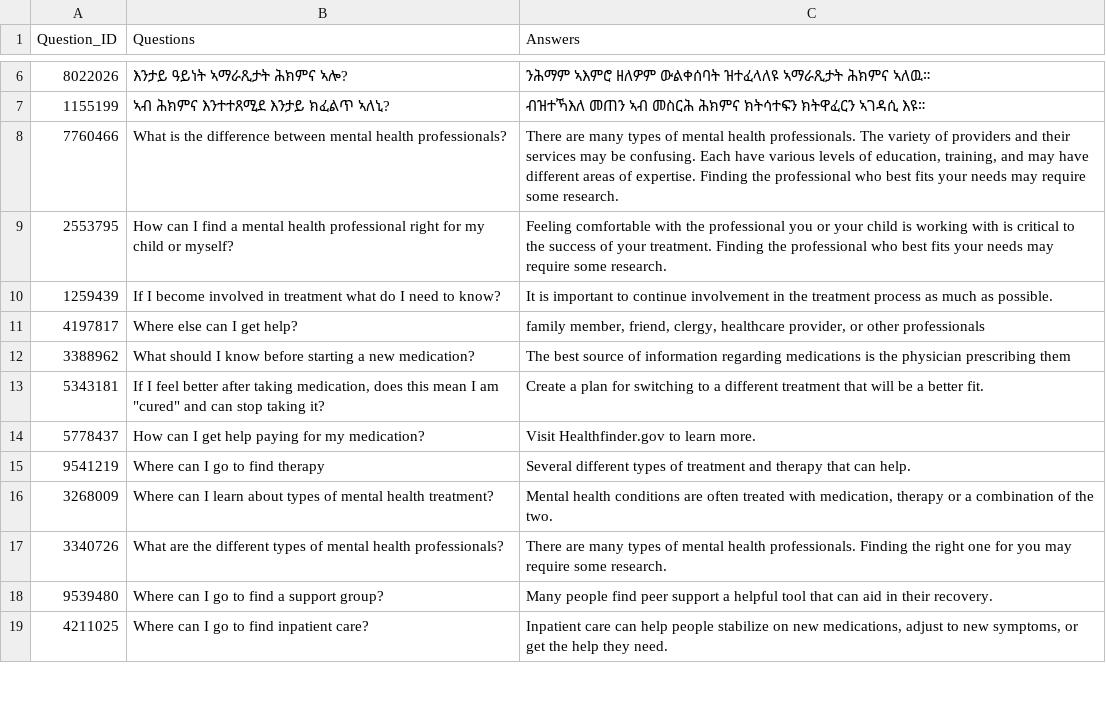
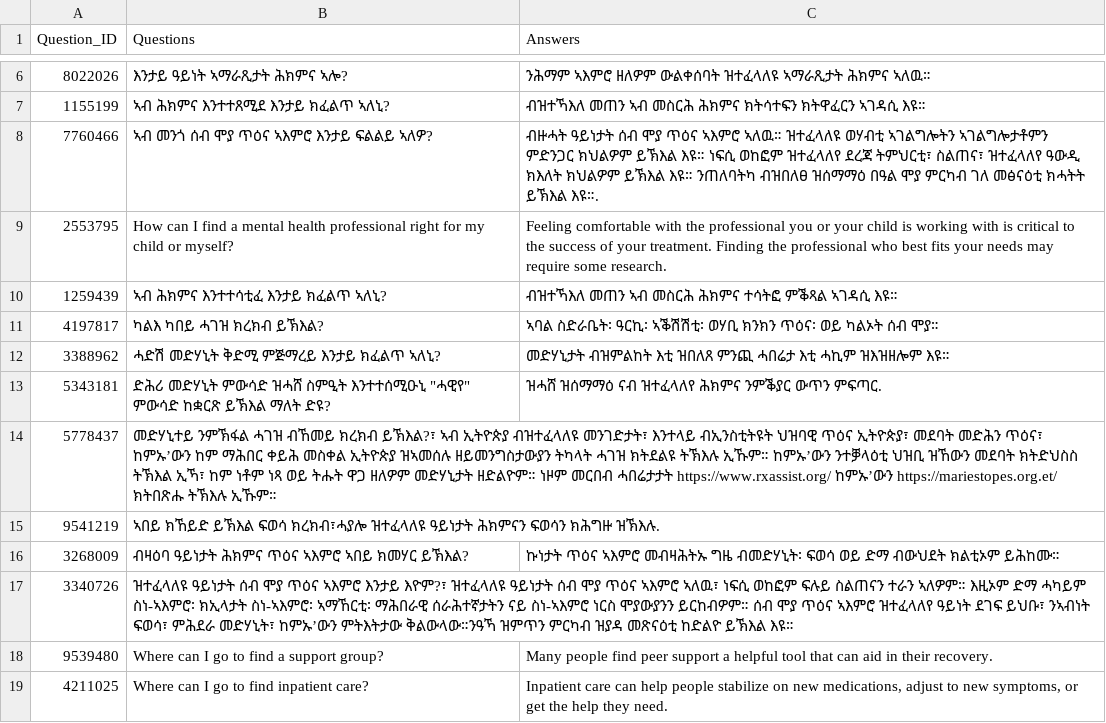
Before and after one commit to frehiwot-g-girmay/mental-health-assistant, a CSV file: Chatbot-for-mental-health-main/Chatbot-for-mental-health-main/Dataset/mentalhealth.csv, drawn as a sheet; only a part is shown, gaps mark what is left out.

Commit message:
Update mentalhealth.csv

```diff
--- a/Chatbot-for-mental-health-main/Chatbot-for-mental-health-main/Dataset/mentalhealth.csv
+++ b/Chatbot-for-mental-health-main/Chatbot-for-mental-health-main/Dataset/mentalhealth.csv
@@ -9,12 +9,12 @@ Question_ID,Questions,Answers
 1155199,"ኣብ ሕክምና እንተተጸሚደ እንታይ ክፈልጥ ኣለኒ?",ብዝተኻእለ መጠን ኣብ መስርሕ ሕክምና ክትሳተፍን ክትዋፈርን ኣገዳሲ እዩ።
-7760466,What is the difference between mental health professionals?,"There are many types of mental health professionals. The variety of providers and their services may be confusing. Each have various levels of education, training, and may have different areas of expertise. Finding the professional who best fits your needs may require some research."
+7760466,ኣብ መንጎ ሰብ ሞያ ጥዕና ኣእምሮ እንታይ ፍልልይ ኣለዎ?,"ብዙሓት ዓይነታት ሰብ ሞያ ጥዕና ኣእምሮ ኣለዉ። ዝተፈላለዩ ወሃብቲ ኣገልግሎትን ኣገልግሎታቶምን ምድንጋር ክህልዎም ይኽእል እዩ። ነፍሲ ወከፎም ዝተፈላለየ ደረጃ ትምህርቲ፣ ስልጠና፣ ዝተፈላለየ ዓውዲ ክእለት ክህልዎም ይኽእል እዩ። ንጠለባትካ ብዝበለፀ ዝሰማማዕ በዓል ሞያ ምርካብ ገለ መፅናዕቲ ክሓትት ይኽእል እዩ።."
 2553795,How can I find a mental health professional right for my child or myself?,Feeling comfortable with the professional you or your child is working with is critical to the success of your treatment. Finding the professional who best fits your needs may require some research.
-1259439,If I become involved in treatment what do I need to know?,It is important to continue involvement in the treatment process as much as possible.
-4197817,Where else can I get help?,"family member, friend, clergy, healthcare provider, or other professionals"
-3388962,What should I know before starting a new medication?,The best source of information regarding medications is the physician prescribing them
-5343181,"If I feel better after taking medication, does this mean I am ""cured"" and can stop taking it?",Create a plan for switching to a different treatment that will be a better fit.
-5778437,How can I get help paying for my medication?,Visit Healthfinder.gov to learn more.
-9541219,Where can I go to find therapy,Several different types of treatment and therapy that can help.
-3268009,Where can I learn about types of mental health treatment?,"Mental health conditions are often treated with medication, therapy or a combination of the two."
-3340726,What are the different types of mental health professionals?,There are many types of mental health professionals. Finding the right one for you may require some research.
+1259439,ኣብ ሕክምና እንተተሳቲፈ እንታይ ክፈልጥ ኣለኒ?,ብዝተኻእለ መጠን ኣብ መስርሕ ሕክምና ተሳትፎ ምቕጻል ኣገዳሲ እዩ።
+4197817,ካልእ ካበይ ሓገዝ ክረክብ ይኽእል?,"ኣባል ስድራቤት፡ ዓርኪ፡ ኣቕሽሽቲ፡ ወሃቢ ክንክን ጥዕና፡ ወይ ካልኦት ሰብ ሞያ።"
+3388962,ሓድሽ መድሃኒት ቅድሚ ምጅማረይ እንታይ ክፈልጥ ኣለኒ?,መድሃኒታት ብዝምልከት እቲ ዝበለጸ ምንጪ ሓበሬታ እቲ ሓኪም ዝእዝዘሎም እዩ።
+5343181,"ድሕሪ መድሃኒት ምውሳድ ዝሓሸ ስምዒት እንተተሰሚዑኒ ""ሓዊየ"" ምውሳድ ከቋርጽ ይኽእል ማለት ድዩ?",ዝሓሸ ዝሰማማዕ ናብ ዝተፈላለየ ሕክምና ንምቕያር ውጥን ምፍጣር.
+5778437,መድሃኒተይ ንምኽፋል ሓገዝ ብኸመይ ክረክብ ይኽእል?፣ ኣብ ኢትዮጵያ ብዝተፈላለዩ መንገድታት፣ እንተላይ ብኢንስቲትዩት ህዝባዊ ጥዕና ኢትዮጵያ፣ መደባት መድሕን ጥዕና፣ ከምኡ’ውን ከም ማሕበር ቀይሕ መስቀል ኢትዮጵያ ዝኣመሰሉ ዘይመንግስታውያን ትካላት ሓገዝ ክትደልዩ ትኽእሉ ኢኹም። ከምኡ’ውን ንተቓላዕቲ ህዝቢ ዝኸውን መደባት ክትድህስስ ትኽእል ኢኻ፣ ከም ነቶም ነጻ ወይ ትሑት ዋጋ ዘለዎም መድሃኒታት ዘድልዮም። ነዞም መርበብ ሓበሬታታት https://www.rxassist.org/ ከምኡ’ውን https://mariestopes.org.et/ ክትበጽሑ ትኽእሉ ኢኹም።
+9541219,ኣበይ ክኸይድ ይኽእል ፍወሳ ክረክብ፣ሓያሎ ዝተፈላለዩ ዓይነታት ሕክምናን ፍወሳን ክሕግዙ ዝኽእሉ.
+3268009,ብዛዕባ ዓይነታት ሕክምና ጥዕና ኣእምሮ ኣበይ ክመሃር ይኽእል?,"ኩነታት ጥዕና ኣእምሮ መብዛሕትኡ ግዜ ብመድሃኒት፡ ፍወሳ ወይ ድማ ብውህደት ክልቲኦም ይሕከሙ።"
+3340726,ዝተፈላለዩ ዓይነታት ሰብ ሞያ ጥዕና ኣእምሮ እንታይ እዮም?፣ ዝተፈላለዩ ዓይነታት ሰብ ሞያ ጥዕና ኣእምሮ ኣለዉ፣ ነፍሲ ወከፎም ፍሉይ ስልጠናን ተራን ኣለዎም። እዚኦም ድማ ሓካይም ስነ-ኣእምሮ፡ ክኢላታት ስነ-ኣእምሮ፡ ኣማኸርቲ፡ ማሕበራዊ ሰራሕተኛታትን ናይ ስነ-ኣእምሮ ነርስ ሞያውያንን ይርከብዎም። ሰብ ሞያ ጥዕና ኣእምሮ ዝተፈላለየ ዓይነት ደገፍ ይህቡ፣ ንኣብነት ፍወሳ፣ ምሕደራ መድሃኒት፣ ከምኡ’ውን ምትእትታው ቅልውላው።ንዓኻ ዝምጥን ምርካብ ዝያዳ መጽናዕቲ ከድልዮ ይኽእል እዩ።
 9539480,Where can I go to find a support group?,Many people find peer support a helpful tool that can aid in their recovery.
```
